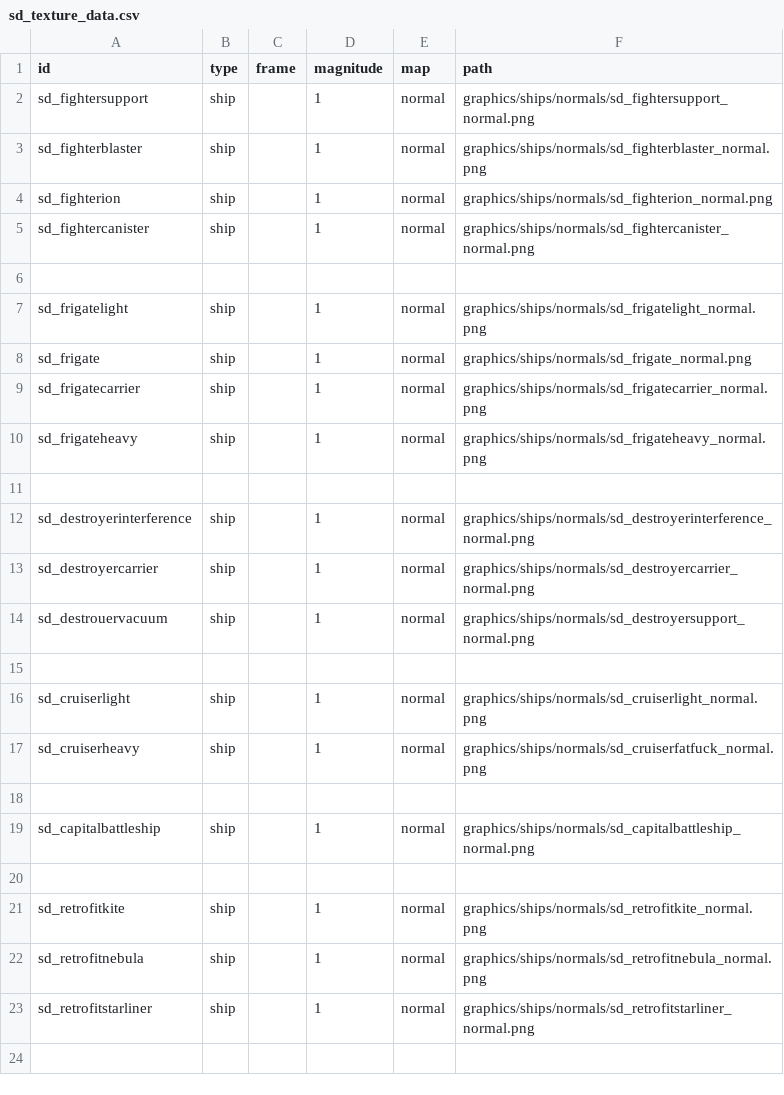
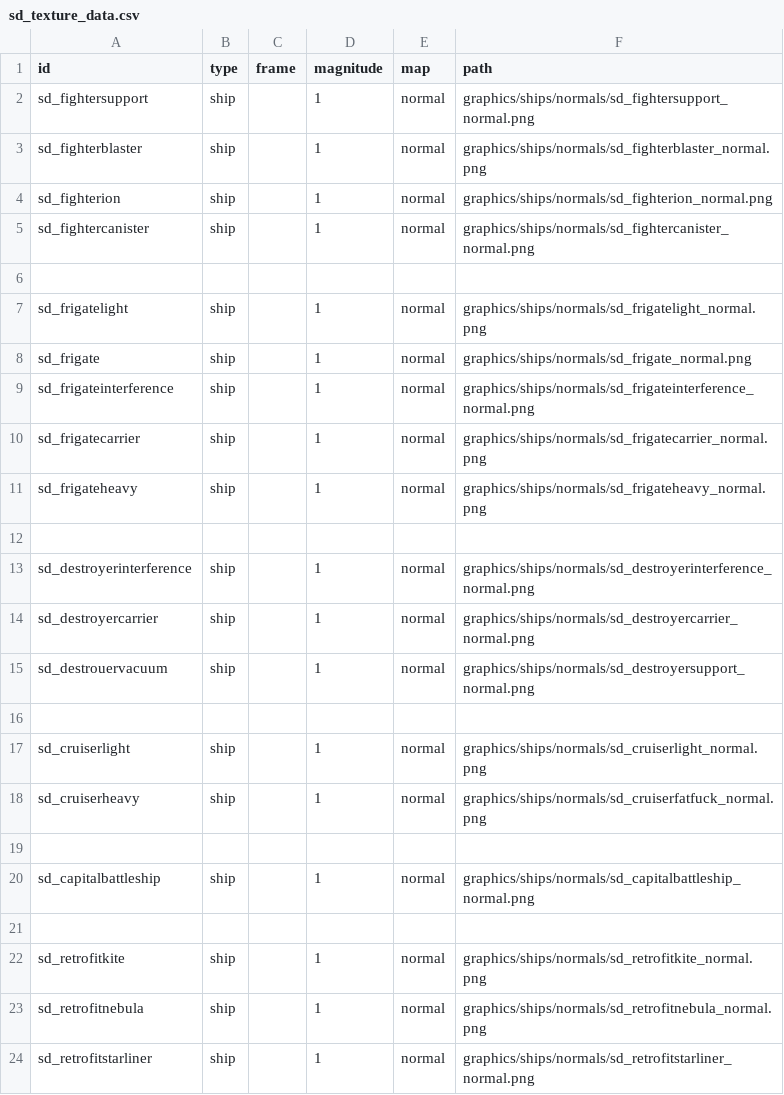
Before and after one commit to Sorrydough/Doughsector, a CSV file: data/lights/sd_texture_data.csv, drawn as a sheet.

Commit message:
addin a ship 2

```diff
--- a/data/lights/sd_texture_data.csv
+++ b/data/lights/sd_texture_data.csv
@@ -8,2 +8,3 @@ sd_frigatelight,ship,,1,normal,graphics/ships/normals/sd_frigatelight_normal.png
 sd_frigate,ship,,1,normal,graphics/ships/normals/sd_frigate_normal.png
+sd_frigateinterference,ship,,1,normal,graphics/ships/normals/sd_frigateinterference_normal.png
 sd_frigatecarrier,ship,,1,normal,graphics/ships/normals/sd_frigatecarrier_normal.png
```
Also changed, not shown: data/hulls/ship_data.csv, 5 other files.
